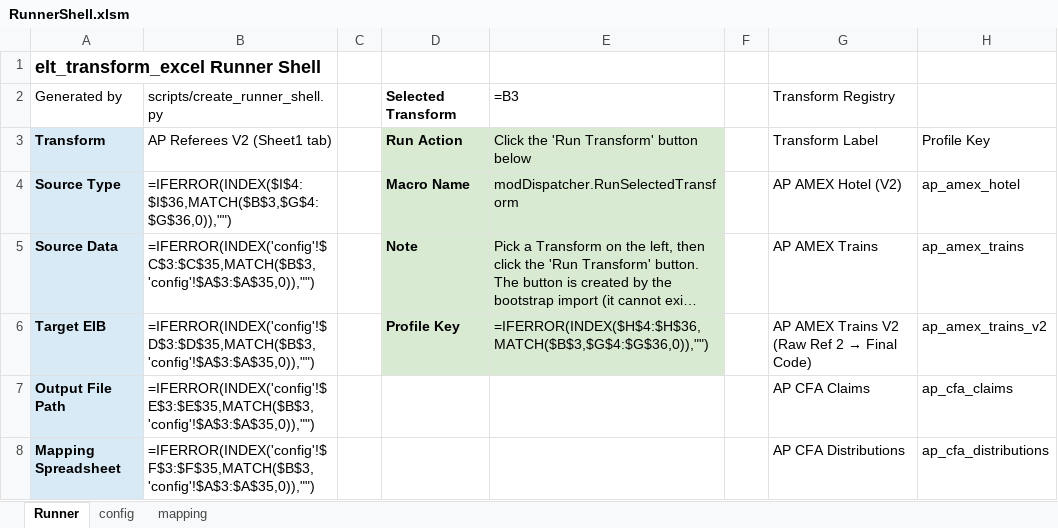
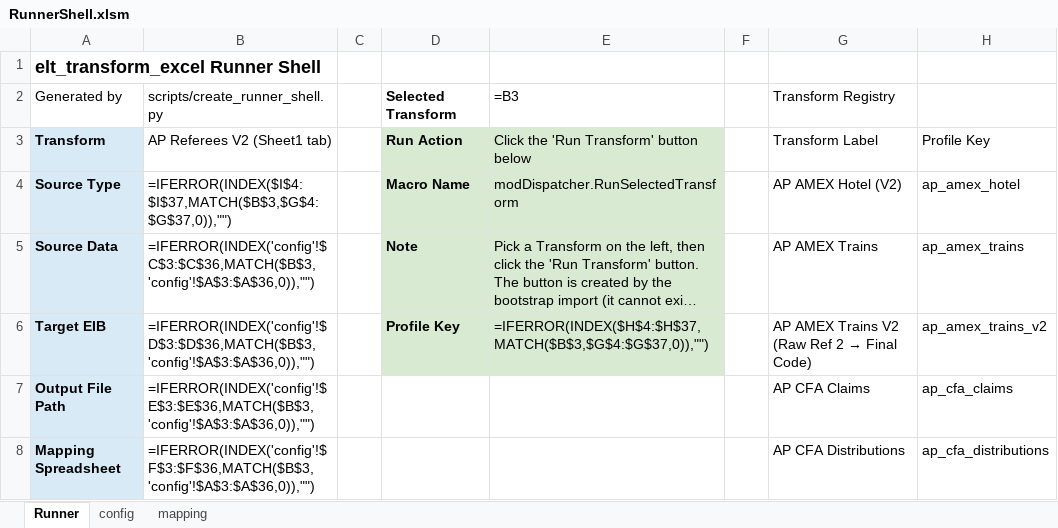
Before and after one commit to rpatel-fa/fa_workday_etl, an Excel workbook: implementations/elt_transform_excel/runner_shell/RunnerShell.xlsm, sheet Runner, drawn as a sheet; only a part is shown; long unchanged cells end in …; values as stored, in another font and other column widths than the file's, no borders; formulas without a stored value are shown as written; the diff covers the shown part only; the diff names each change by its address in the sheet, - before the commit and + after, or states it on an @@ line.

```diff
--- a/implementations/elt_transform_excel/runner_shell/RunnerShell.xlsm (sheet Runner)
+++ b/implementations/elt_transform_excel/runner_shell/RunnerShell.xlsm (sheet Runner)
-B4 (AP Referees V2 (Sheet1 tab)): =IFERROR(INDEX($I$4:$I$36,MATCH($B$3,$G$4:$G$36,0)),"")
+B4 (AP Referees V2 (Sheet1 tab)): =IFERROR(INDEX($I$4:$I$37,MATCH($B$3,$G$4:$G$37,0)),"")
-B5 (AP Referees V2 (Sheet1 tab)): =IFERROR(INDEX('config'!$C$3:$C$35,MATCH($B$3,'config'!$A$3:$A$35,0)),"")
+B5 (AP Referees V2 (Sheet1 tab)): =IFERROR(INDEX('config'!$C$3:$C$36,MATCH($B$3,'config'!$A$3:$A$36,0)),"")
-B6 (AP Referees V2 (Sheet1 tab)): =IFERROR(INDEX('config'!$D$3:$D$35,MATCH($B$3,'config'!$A$3:$A$35,0)),"")
+B6 (AP Referees V2 (Sheet1 tab)): =IFERROR(INDEX('config'!$D$3:$D$36,MATCH($B$3,'config'!$A$3:$A$36,0)),"")
-E6: =IFERROR(INDEX($H$4:$H$36,MATCH($B$3,$G$4:$G$36,0)),"")
+E6: =IFERROR(INDEX($H$4:$H$37,MATCH($B$3,$G$4:$G$37,0)),"")
-B7 (AP Referees V2 (Sheet1 tab)): =IFERROR(INDEX('config'!$E$3:$E$35,MATCH($B$3,'config'!$A$3:$A$35,0)),"")
+B7 (AP Referees V2 (Sheet1 tab)): =IFERROR(INDEX('config'!$E$3:$E$36,MATCH($B$3,'config'!$A$3:$A$36,0)),"")
-B8 (AP Referees V2 (Sheet1 tab)): =IFERROR(INDEX('config'!$F$3:$F$35,MATCH($B$3,'config'!$A$3:$A$35,0)),"")
+B8 (AP Referees V2 (Sheet1 tab)): =IFERROR(INDEX('config'!$F$3:$F$36,MATCH($B$3,'config'!$A$3:$A$36,0)),"")
```
Also changed, not shown: 1 added row and 65 edited cells elsewhere in this sheet, sheet config, 5 other files.
